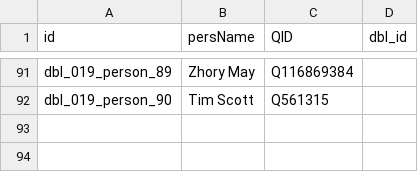
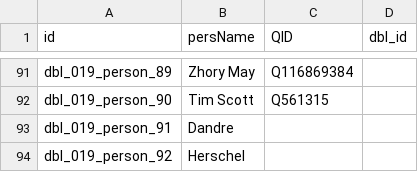
Before and after one commit to Dartmouth-Digital-History-Initiative/DBL-Encoding, a TSV file: tsv/019_ford_wallace_persons.tsv, drawn as a sheet; only a part is shown, gaps mark what is left out; the diff names each change by its address in the sheet, - before the commit and + after, or states it on an @@ line.

Commit message:
Update 019_ford_wallace_persons.tsv

```diff
--- a/tsv/019_ford_wallace_persons.tsv
+++ b/tsv/019_ford_wallace_persons.tsv
+row 93: dbl_019_person_91 | Dandre
+row 94: dbl_019_person_92 | Herschel
```
